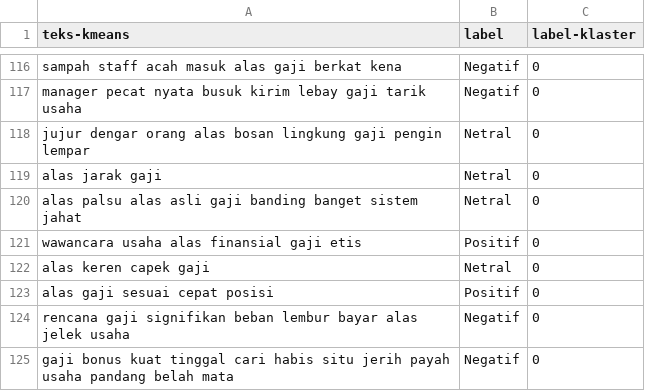
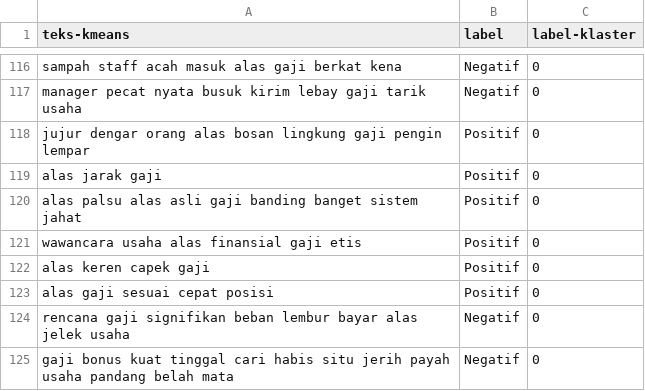
Before and after one commit to kopiadjie/turnover, a CSV file: klaster/kompensasi.csv, drawn as a sheet; only a part is shown, gaps mark what is left out; the diff covers the shown part only.

```diff
--- a/klaster/kompensasi.csv
+++ b/klaster/kompensasi.csv
@@ -117,7 +117,7 @@ sampah staff acah masuk alas gaji berkat kena	Negatif	0
 manager pecat nyata busuk kirim lebay gaji tarik usaha	Negatif	0
-jujur dengar orang alas bosan lingkung gaji pengin lempar	Netral	0
-alas jarak gaji	Netral	0
-alas palsu alas asli gaji banding banget sistem jahat	Netral	0
+jujur dengar orang alas bosan lingkung gaji pengin lempar	Positif	0
+alas jarak gaji	Positif	0
+alas palsu alas asli gaji banding banget sistem jahat	Positif	0
 wawancara usaha alas finansial gaji etis	Positif	0
-alas keren capek gaji	Netral	0
+alas keren capek gaji	Positif	0
 alas gaji sesuai cepat posisi	Positif	0
```
Also changed, not shown: 47 edited cells elsewhere in this file, dataset_berlabel/dataset_berlabel.csv, dataset_berlabel/klaster_prediksi.csv, 10 other files.
